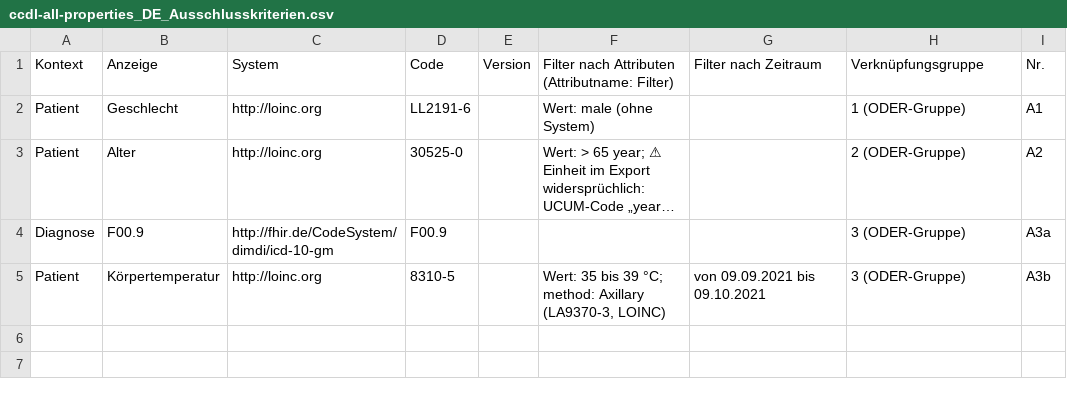
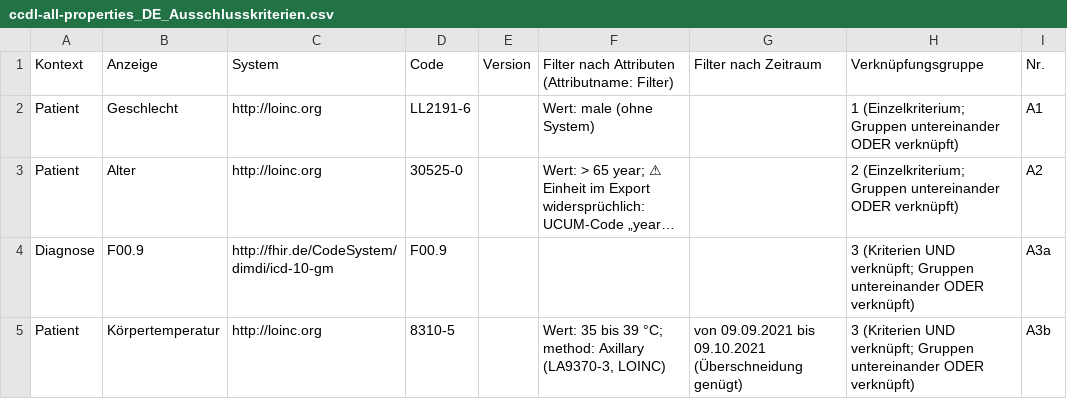
Before and after one commit to KohlbacherLab/crtdl-renderer, a CSV file: examples/rendered/ccdl-all-properties_DE_Ausschlusskriterien.csv, drawn as a sheet; long unchanged cells end in …; the diff names each change by its address in the sheet, - before the commit and + after, or states it on an @@ line.

```diff
--- a/examples/rendered/ccdl-all-properties_DE_Ausschlusskriterien.csv
+++ b/examples/rendered/ccdl-all-properties_DE_Ausschlusskriterien.csv
-H2: 1 (ODER-Gruppe)
+H2: 1 (Einzelkriterium; Gruppen untereinander ODER verknüpft)
-H3: 2 (ODER-Gruppe)
+H3: 2 (Einzelkriterium; Gruppen untereinander ODER verknüpft)
-H4:H5: 3 (ODER-Gruppe)
+H4:H5: 3 (Kriterien UND verknüpft; Gruppen untereinander ODER verknüpft)
-G5: von 09.09.2021 bis 09.10.2021
+G5: von 09.09.2021 bis 09.10.2021 (Überschneidung genügt)
```
Also changed, not shown: examples/rendered/ccdl-all-properties_DE_Einschlusskriterien.csv, examples/rendered/demo_hypertonie_diabetes_DE_Ausschlusskriterien.csv, 12 other files.
